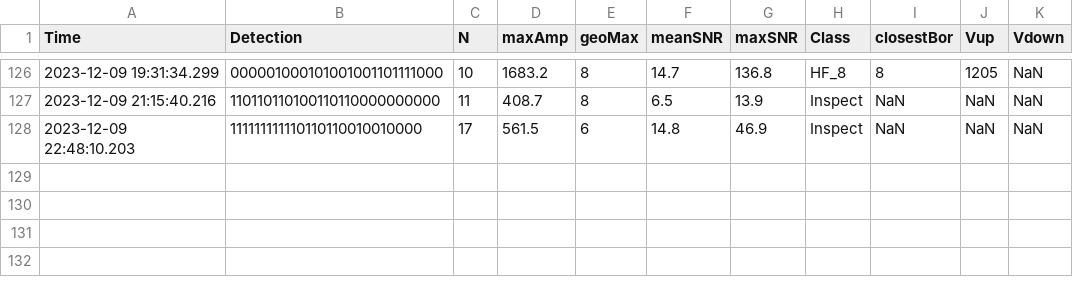
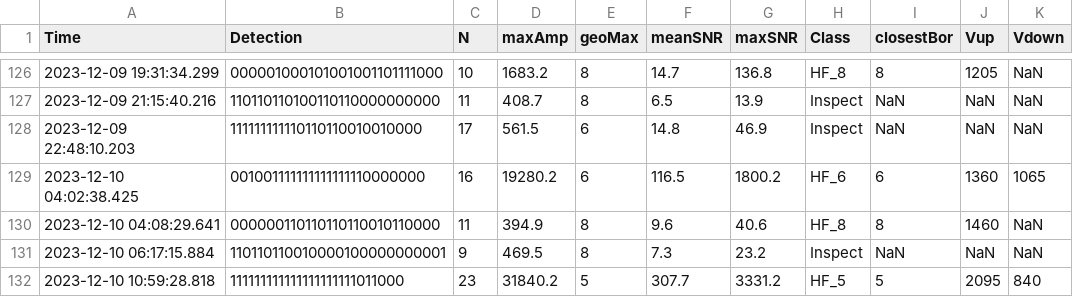
Before and after one commit to nlanget/Aaknes-borehole, a CSV file: data/detection/Borehole_detection_2023-12.csv, drawn as a sheet; only a part is shown, gaps mark what is left out; the diff names each change by its address in the sheet, - before the commit and + after, or states it on an @@ line.

Commit message:
Updated data files

```diff
--- a/data/detection/Borehole_detection_2023-12.csv
+++ b/data/detection/Borehole_detection_2023-12.csv
+row 129: 2023-12-10 04:02:38.425 | 001001111111111111110000000 | 16 | 19280.2 | 6 | 116.5 | 1800.2 | HF_6 | 6 | 1360 | 1065
+row 130: 2023-12-10 04:08:29.641 | 000000110110110110010110000 | 11 | 394.9 | 8 | 9.6 | 40.6 | HF_8 | 8 | 1460 | NaN
+row 131: 2023-12-10 06:17:15.884 | 110110110010000100000000001 | 9 | 469.5 | 8 | 7.3 | 23.2 | Inspect | NaN | NaN | NaN
+row 132: 2023-12-10 10:59:28.818 | 111111111111111111111011000 | 23 | 31840.2 | 5 | 307.7 | 3331.2 | HF_5 | 5 | 2095 | 840
```
Also changed, not shown: data/availability/data_availability_2023.csv, data/detection/test_detections.csv, 1 other file.
